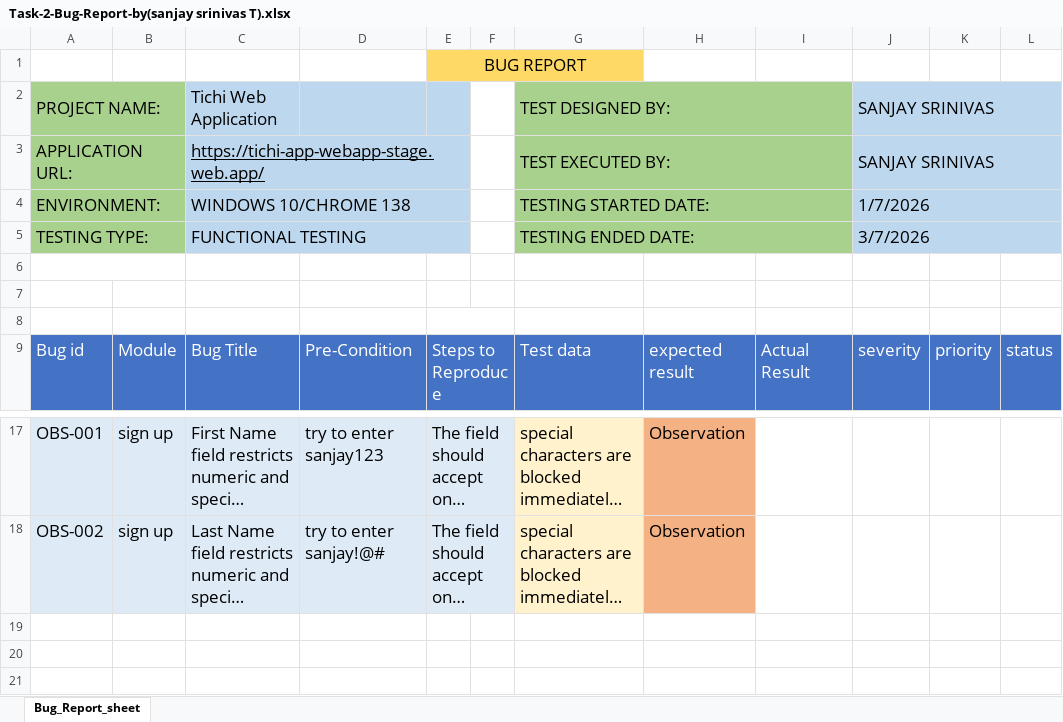
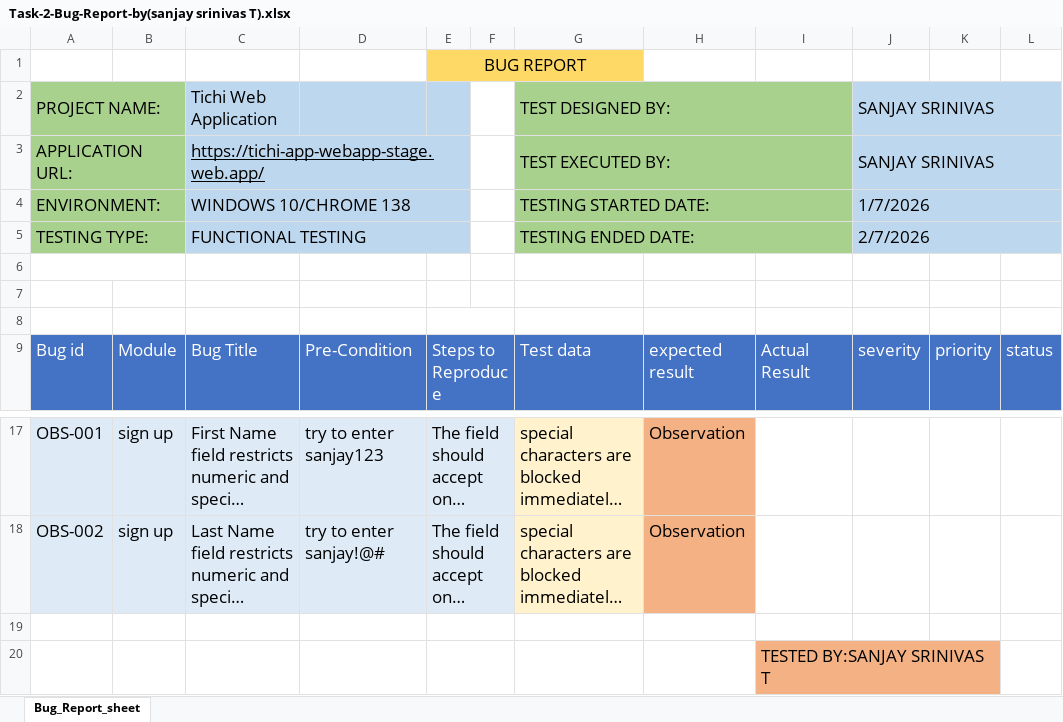
Before and after one commit to sanjaysrinivas2006/SanjaySrinivas-Tichi-QA-Assignment, an Excel workbook: Task-2-Bug-Report-by(sanjay srinivas T).xlsx, sheet Bug_Report_sheet, drawn as a sheet; only a part is shown, gaps mark what is left out; long unchanged cells end in …; values as stored, in another font and other column widths than the file's, no borders; the diff names each change by its address in the sheet, - before the commit and + after, or states it on an @@ line.

Commit message:
Add files via upload

```diff
--- a/Task-2-Bug-Report-by(sanjay srinivas T).xlsx (sheet Bug_Report_sheet)
+++ b/Task-2-Bug-Report-by(sanjay srinivas T).xlsx (sheet Bug_Report_sheet)
-J5: 3/7/2026
+J5: 2/7/2026
+row 19: (empty)
+row 20:  |  |  |  |  |  |  |  | TESTED BY:SANJAY SRINIVAS T
```
